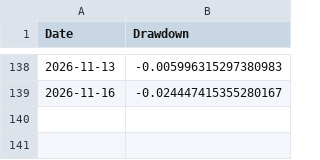
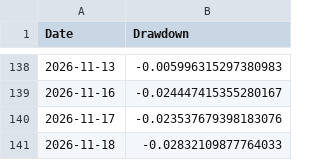
Before and after one commit to amitchoksi7747-debug/momentum-dashboard, a CSV file: data/processed/strategies/S3/drawdown.csv, drawn as a sheet; only a part is shown, gaps mark what is left out; the diff names each change by its address in the sheet, - before the commit and + after, or states it on an @@ line.

Commit message:
data: momentum rebuild 2026-11-18 11:16 UTC

```diff
--- a/data/processed/strategies/S3/drawdown.csv
+++ b/data/processed/strategies/S3/drawdown.csv
+row 140: 2026-11-17 | -0.023537679398183076
+row 141: 2026-11-18 | -0.02832109877764033
```
Also changed, not shown: data/processed/strategies/S1/drawdown.csv, data/processed/strategies/S2/drawdown.csv, 25 other files.
